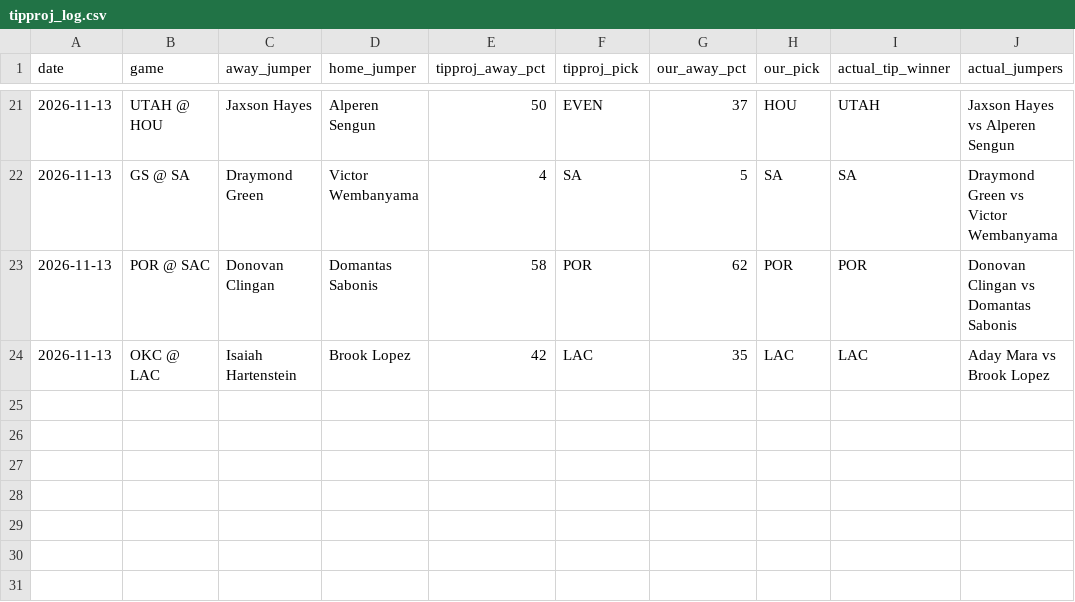
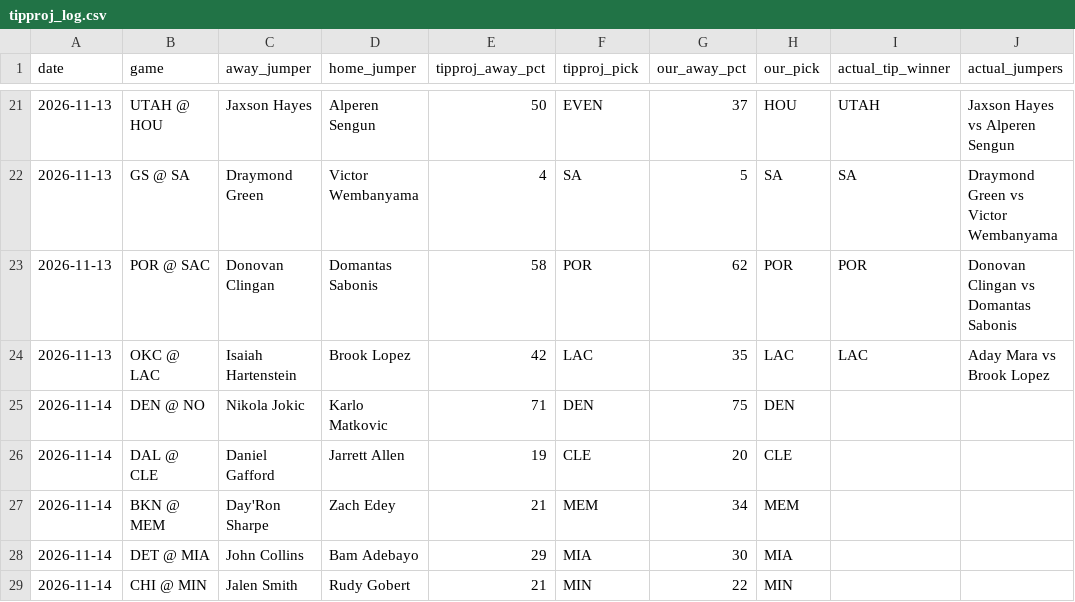
Before and after one commit to babybro652-cmd/Defined-Risk-Trading, a CSV file: analysis/nba/out/cheatsheet/tipproj_log.csv, drawn as a sheet; only a part is shown, gaps mark what is left out.

```diff
--- a/analysis/nba/out/cheatsheet/tipproj_log.csv
+++ b/analysis/nba/out/cheatsheet/tipproj_log.csv
@@ -24 +24,6 @@ date,game,away_jumper,home_jumper,tipproj_away_pct,tipproj_pick,our_away_pct,our
 2026-11-13,OKC @ LAC,Isaiah Hartenstein,Brook Lopez,42,LAC,35,LAC,LAC,Aday Mara vs Brook Lopez
+2026-11-14,DEN @ NO,Nikola Jokic,Karlo Matkovic,71,DEN,75,DEN,,
+2026-11-14,DAL @ CLE,Daniel Gafford,Jarrett Allen,19,CLE,20,CLE,,
+2026-11-14,BKN @ MEM,Day'Ron Sharpe,Zach Edey,21,MEM,34,MEM,,
+2026-11-14,DET @ MIA,John Collins,Bam Adebayo,29,MIA,30,MIA,,
+2026-11-14,CHI @ MIN,Jalen Smith,Rudy Gobert,21,MIN,22,MIN,,
```
Also changed, not shown: analysis/nba/out/cheatsheet/fbsheet_log.csv, analysis/nba/out/nba_tab.csv, 19 other files.
